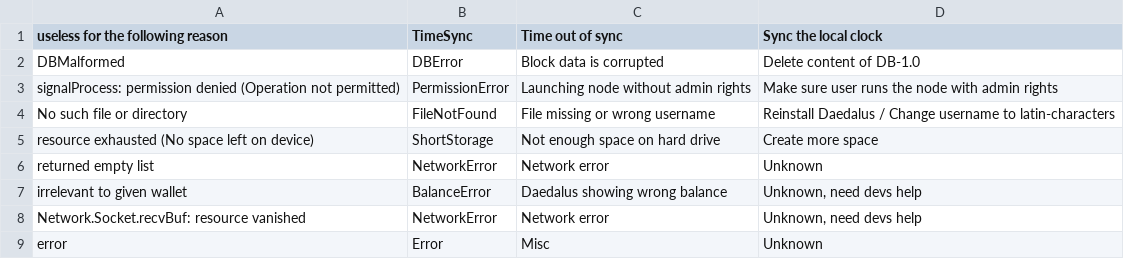
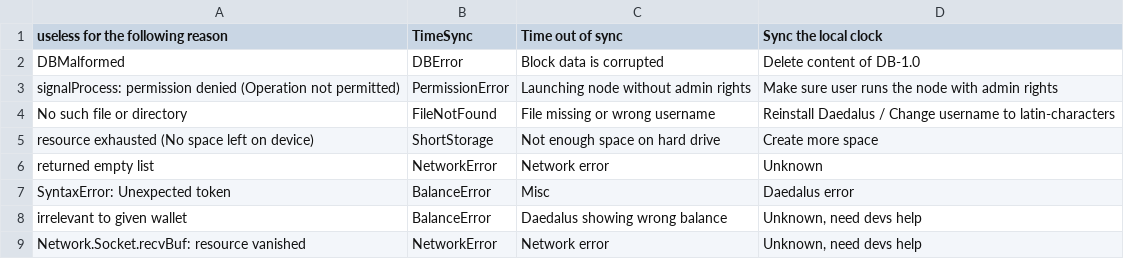
Before and after one commit to input-output-hk/cardano-diagnosis-program, a CSV file: knowledgebase/knowledge.csv, drawn as a sheet.

Commit message:
Update readme, catch more error message

```diff
--- a/knowledgebase/knowledge.csv
+++ b/knowledgebase/knowledge.csv
@@ -6,4 +6,4 @@
 "returned empty list","NetworkError","Network error","Unknown"
+"SyntaxError: Unexpected token","BalanceError","Misc","Daedalus error"
 "irrelevant to given wallet","BalanceError","Daedalus showing wrong balance","Unknown, need devs help"
 "Network.Socket.recvBuf: resource vanished","NetworkError","Network error","Unknown, need devs help"
-"error","Error","Misc","Unknown"
```
Also changed, not shown: 2 other files.
